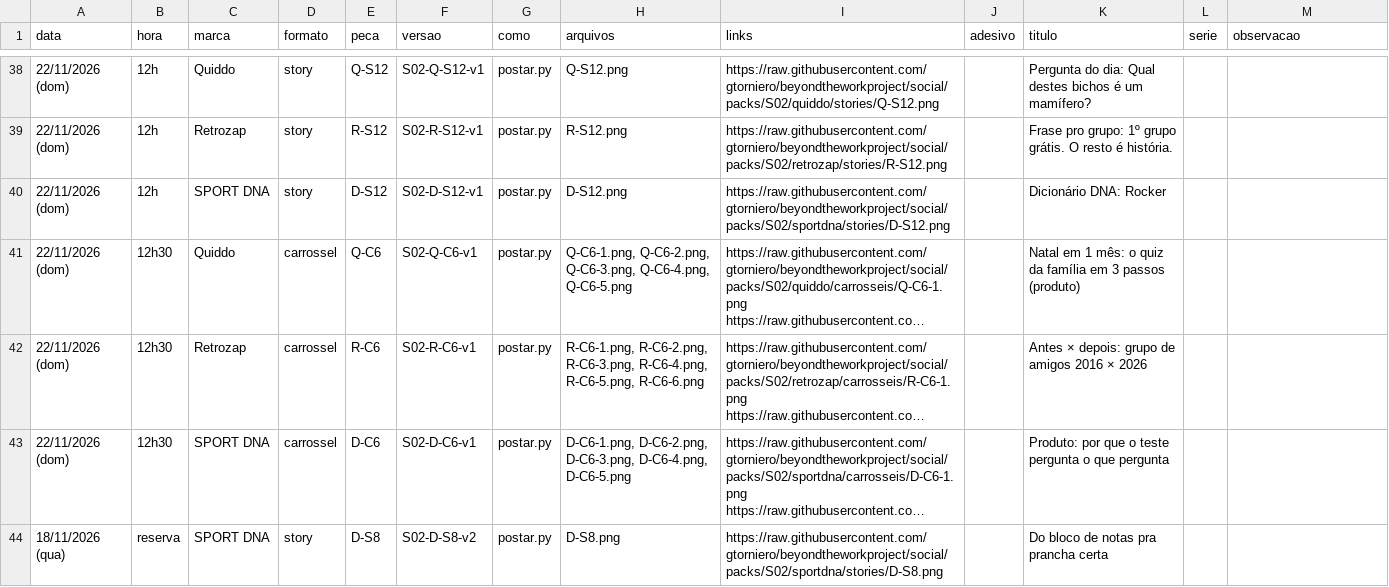
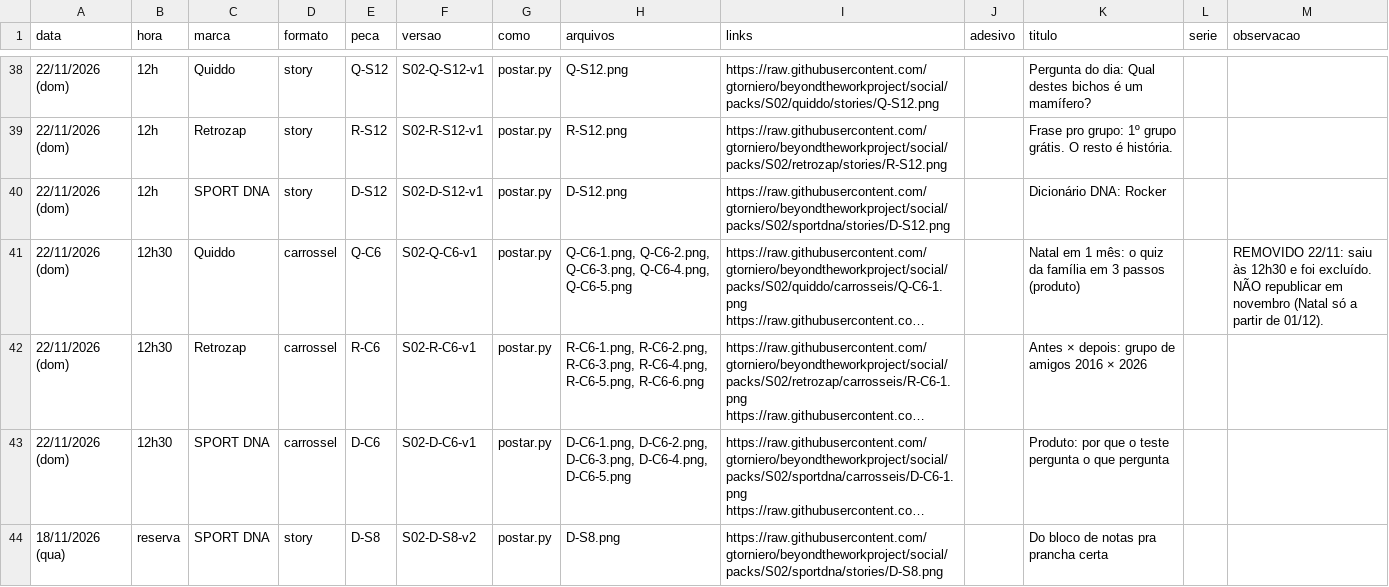
Before and after one commit to gtorniero/beyondtheworkproject, a CSV file: packs/S02/agenda.csv, drawn as a sheet; only a part is shown, gaps mark what is left out; long unchanged cells end in …; the diff names each change by its address in the sheet, - before the commit and + after, or states it on an @@ line.

```diff
--- a/packs/S02/agenda.csv
+++ b/packs/S02/agenda.csv
-M41 (observacao): (empty)
+M41 (observacao): REMOVIDO 22/11: saiu às 12h30 e foi excluído. NÃO republicar em novembro (Natal só a partir de 01/12).
```
Also changed, not shown: packs/S03/agenda.csv, 2 other files.
